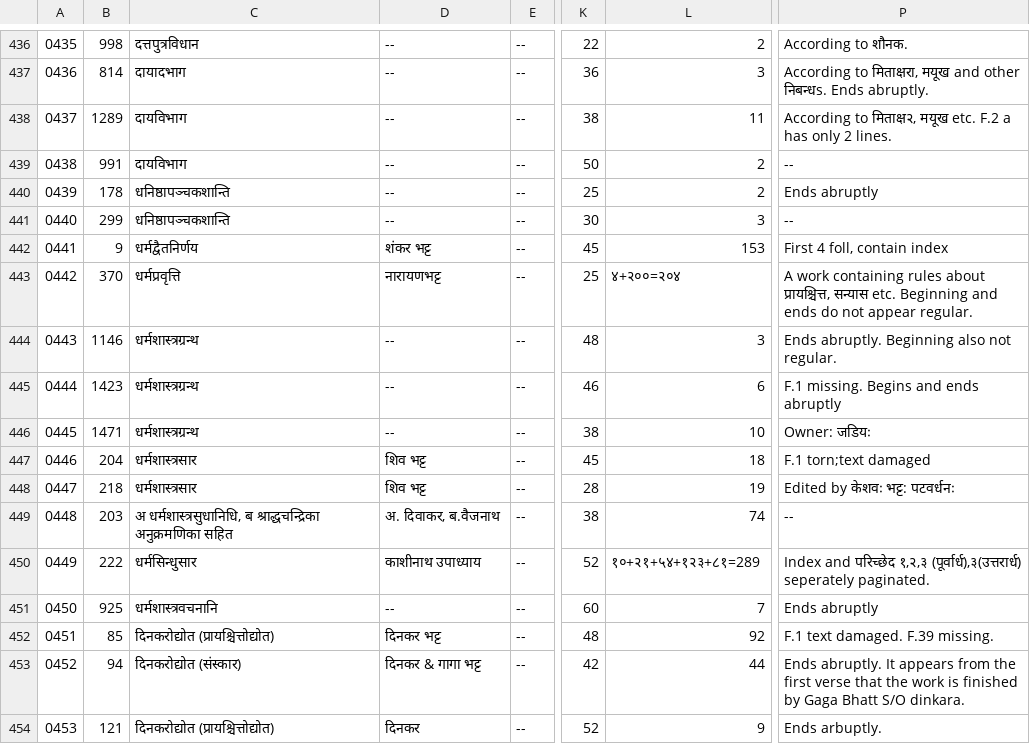
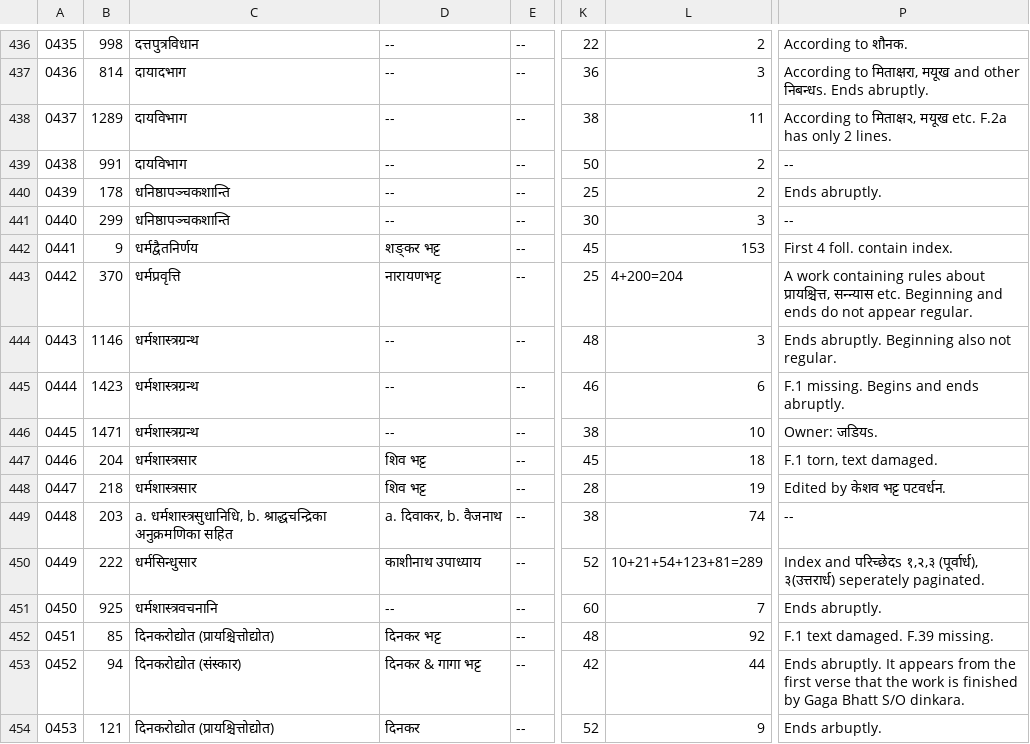
Before and after one commit to drdhaval2785/ChunilalGandhiVidyabhavan, a TSV file: derivedFiles/cataloguev006.tsv, drawn as a sheet; only a part is shown, gaps mark what is left out; the diff names each change by its address in the sheet, - before the commit and + after, or states it on an @@ line.

```diff
--- a/derivedFiles/cataloguev006.tsv
+++ b/derivedFiles/cataloguev006.tsv
-P438: …मयूख etc. F.2 a has only…
+P438: …मयूख etc. F.2a has only…
-P440: Ends abruptly
+P440: Ends abruptly.
-D442: शंकर भट्ट
+D442: शङ्कर भट्ट
-P442: First 4 foll, contain index
+P442: First 4 foll. contain index.
-L443: ४+२००=२०४
+L443: 4+200=204
-P443: …about प्रायश्चित्त, सन्यास etc. Beginning…
+P443: …about प्रायश्चित्त, सन्न्यास etc. Beginning…
-P445: F.1 missing. Begins and ends abruptly
+P445: F.1 missing. Begins and ends abruptly.
-P446: Owner: जडियः
+P446: Owner: जडियs.
-P447: F.1 torn;text damaged
+P447: F.1 torn, text damaged.
-P448: Edited by केशवः भट्ट: पटवर्धनः
+P448: Edited by केशव भट्ट पटवर्धन.
-C449: अ धर्मशास्त्रसुधानिधि, ब श्राद्धचन्द्रिका अनुक्रमणिका…
+C449: a. धर्मशास्त्रसुधानिधि, b. श्राद्धचन्द्रिका अनुक्रमणिका…
-D449: अ. दिवाकर, ब.वैजनाथ
+D449: a. दिवाकर, b. वैजनाथ
-L450: १०+२१+५४+१२३+८१=289
+L450: 10+21+54+123+81=289
-P450: Index and परिच्छेद १,२,३ (पूर्वार्ध),३(उत्तरार्ध) seperately paginated.
+P450: Index and परिच्छेदs १,२,३ (पूर्वार्ध), ३(उत्तरार्ध) seperately paginated.
-P451: Ends abruptly
+P451: Ends abruptly.
```
Also changed, not shown: 1 other file.
